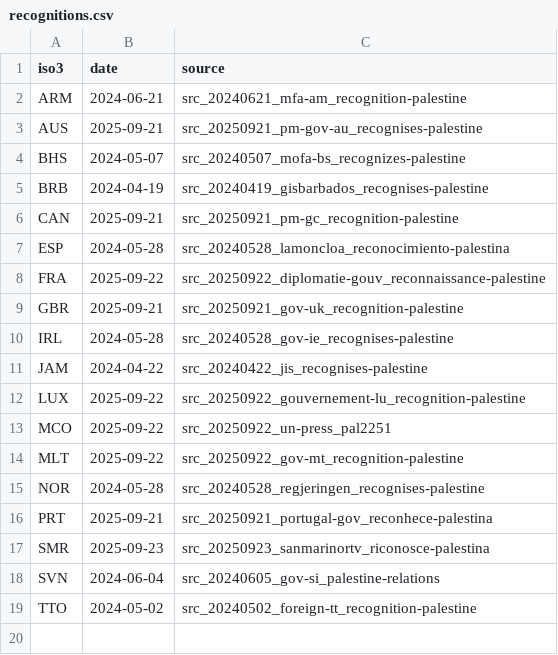
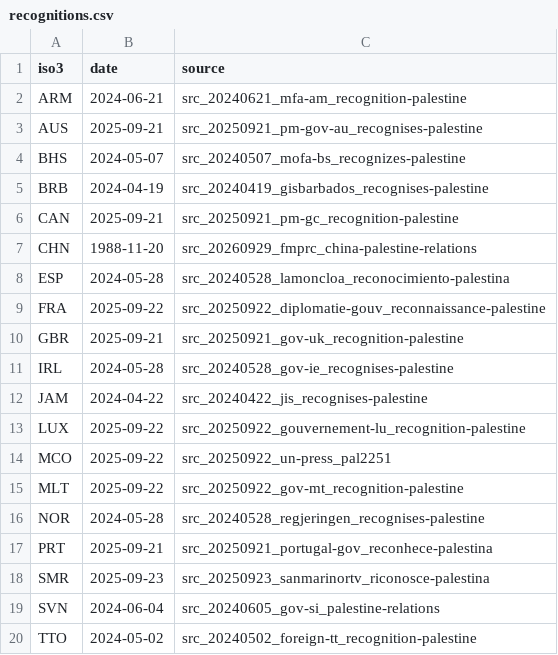
Before and after one commit to mohazed/GAI, a CSV file: data/structured/recognitions.csv, drawn as a sheet.

```diff
--- a/data/structured/recognitions.csv
+++ b/data/structured/recognitions.csv
@@ -6,2 +6,3 @@ BRB,2024-04-19,src_20240419_gisbarbados_recognises-palestine
 CAN,2025-09-21,src_20250921_pm-gc_recognition-palestine
+CHN,1988-11-20,src_20260929_fmprc_china-palestine-relations
 ESP,2024-05-28,src_20240528_lamoncloa_reconocimiento-palestina
```
Also changed, not shown: 40 other files.
